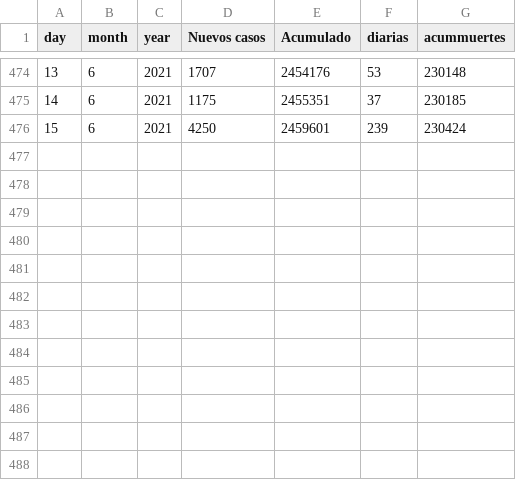
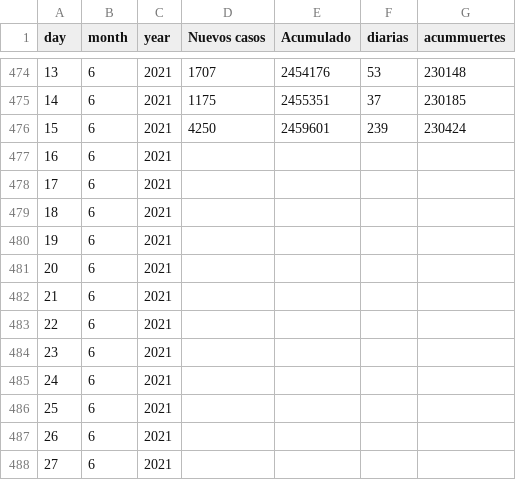
Before and after one commit to claudiodanielpc/covid19, a CSV file: mxcovid19.csv, drawn as a sheet; only a part is shown, gaps mark what is left out; the diff names each change by its address in the sheet, - before the commit and + after, or states it on an @@ line.

Commit message:
Update mxcovid19.csv

```diff
--- a/mxcovid19.csv
+++ b/mxcovid19.csv
+row 477: 16 | 6 | 2021
+row 478: 17 | 6 | 2021
+row 479: 18 | 6 | 2021
+row 480: 19 | 6 | 2021
+row 481: 20 | 6 | 2021
+row 482: 21 | 6 | 2021
+row 483: 22 | 6 | 2021
+row 484: 23 | 6 | 2021
+row 485: 24 | 6 | 2021
+row 486: 25 | 6 | 2021
+row 487: 26 | 6 | 2021
+row 488: 27 | 6 | 2021
```
